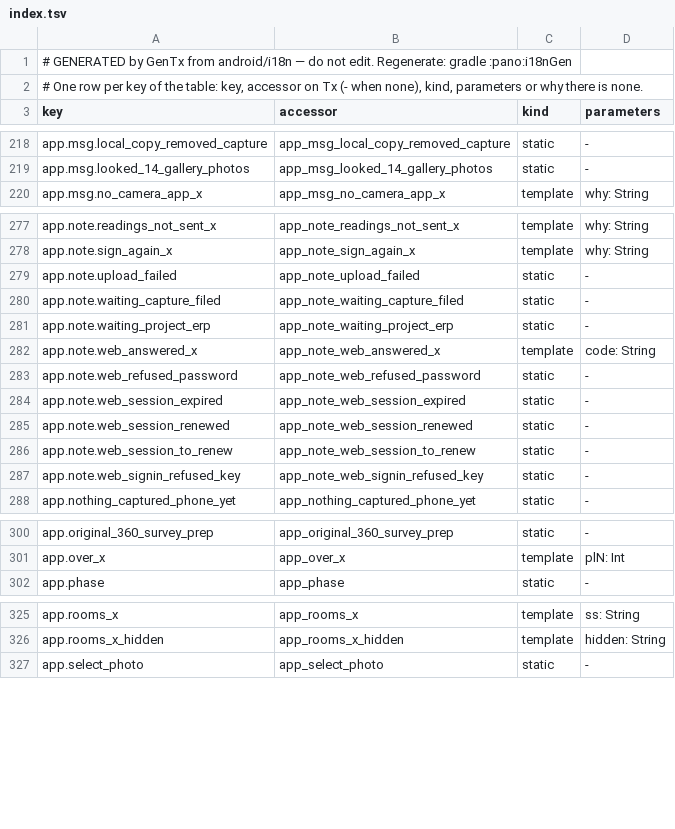
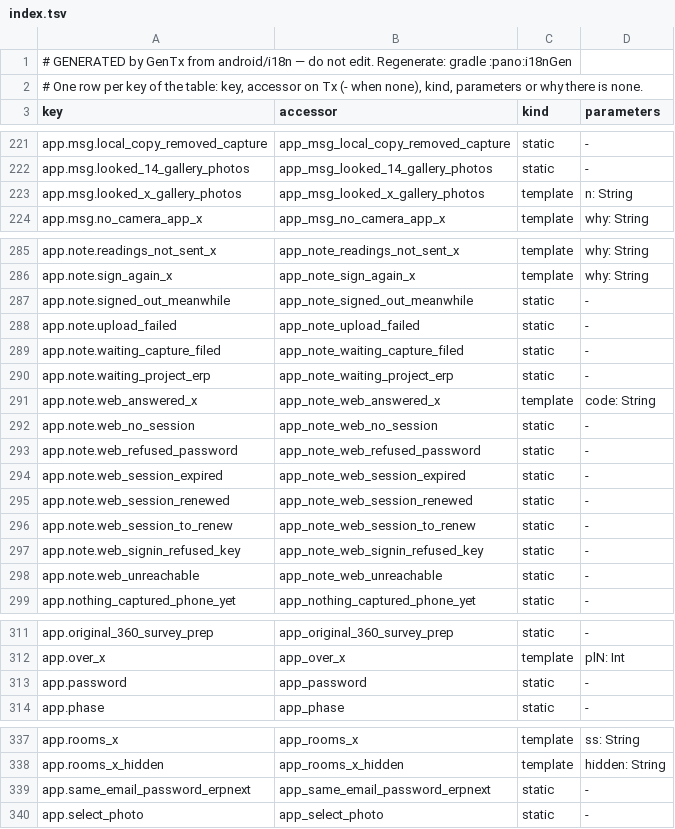
Before and after one commit to malletcraft/mallet_estimator, a TSV file: android/i18n/index.tsv, drawn as a sheet; only a part is shown, gaps mark what is left out; the diff covers the shown part only.

```diff
--- a/android/i18n/index.tsv
+++ b/android/i18n/index.tsv
@@ -219,2 +222,3 @@ app.msg.local_copy_removed_capture	app_msg_local_copy_removed_capture	static	-
 app.msg.looked_14_gallery_photos	app_msg_looked_14_gallery_photos	static	-
+app.msg.looked_x_gallery_photos	app_msg_looked_x_gallery_photos	template	n: String
 app.msg.no_camera_app_x	app_msg_no_camera_app_x	template	why: String
@@ -278,2 +286,3 @@ app.note.readings_not_sent_x	app_note_readings_not_sent_x	template	why: String
 app.note.sign_again_x	app_note_sign_again_x	template	why: String
+app.note.signed_out_meanwhile	app_note_signed_out_meanwhile	static	-
 app.note.upload_failed	app_note_upload_failed	static	-
@@ -282,2 +291,3 @@ app.note.waiting_project_erp	app_note_waiting_project_erp	static	-
 app.note.web_answered_x	app_note_web_answered_x	template	code: String
+app.note.web_no_session	app_note_web_no_session	static	-
 app.note.web_refused_password	app_note_web_refused_password	static	-
@@ -287,2 +297,3 @@ app.note.web_session_to_renew	app_note_web_session_to_renew	static	-
 app.note.web_signin_refused_key	app_note_web_signin_refused_key	static	-
+app.note.web_unreachable	app_note_web_unreachable	static	-
 app.nothing_captured_phone_yet	app_nothing_captured_phone_yet	static	-
@@ -301,2 +312,3 @@ app.original_360_survey_prep	app_original_360_survey_prep	static	-
 app.over_x	app_over_x	template	plN: Int
+app.password	app_password	static	-
 app.phase	app_phase	static	-
@@ -326,2 +338,3 @@ app.rooms_x	app_rooms_x	template	ss: String
 app.rooms_x_hidden	app_rooms_x_hidden	template	hidden: String
+app.same_email_password_erpnext	app_same_email_password_erpnext	static	-
 app.select_photo	app_select_photo	static	-
```
Also changed, not shown: 10 added rows elsewhere in this file, android/i18n/literal-counts.tsv, android/i18n/masters.tsv, 34 other files.
